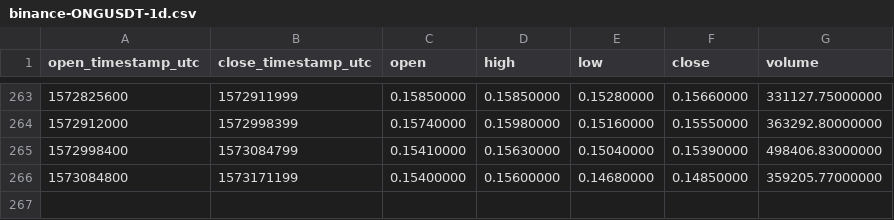
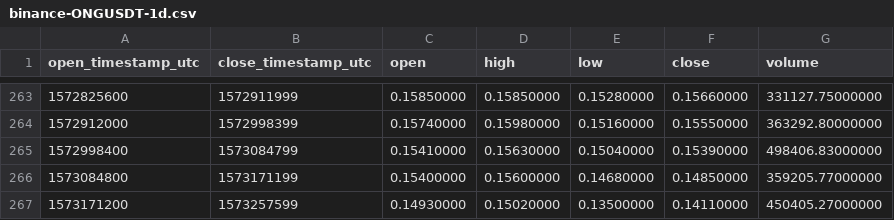
Before and after one commit to cryptobigbro/binance-ONGUSDT, a CSV file: binance-ONGUSDT-1d.csv, drawn as a sheet; only a part is shown, gaps mark what is left out.

```diff
--- a/binance-ONGUSDT-1d.csv
+++ b/binance-ONGUSDT-1d.csv
@@ -266 +266,2 @@ open_timestamp_utc,close_timestamp_utc,open,high,low,close,volume
 1573084800,1573171199,0.15400000,0.15600000,0.14680000,0.14850000,359205.77000000
+1573171200,1573257599,0.14930000,0.15020000,0.13500000,0.14110000,450405.27000000
```
Also changed, not shown: binance-ONGUSDT-1h.csv.
